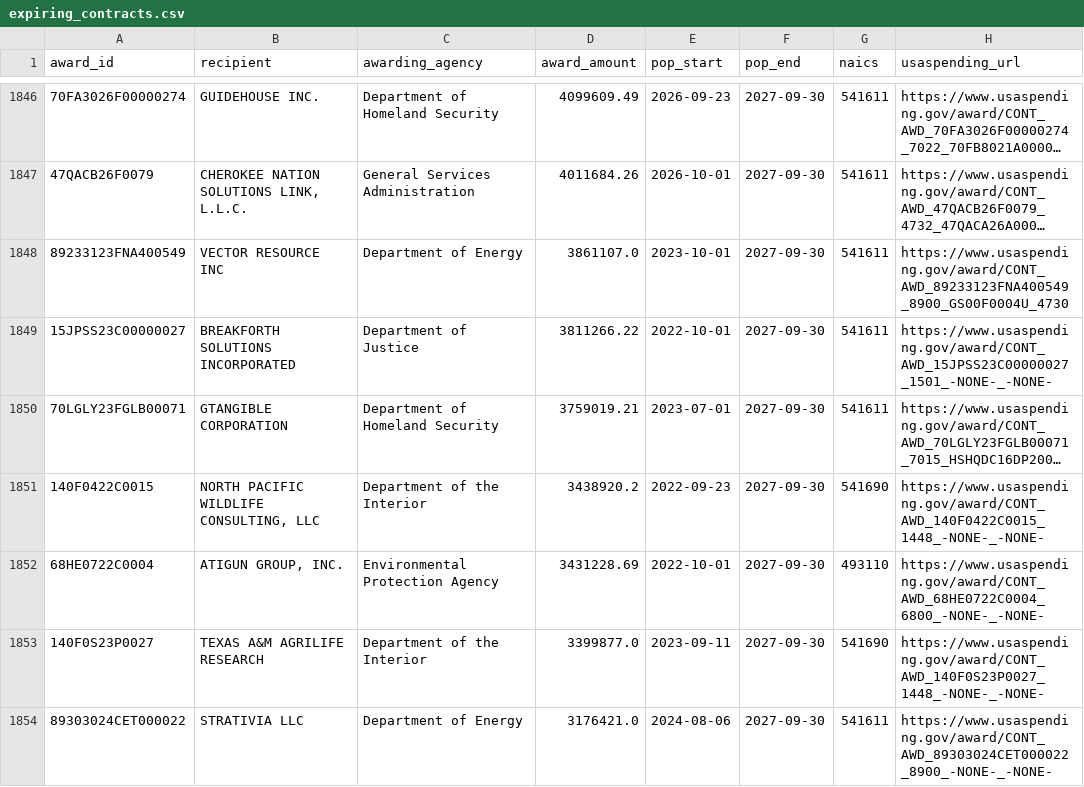
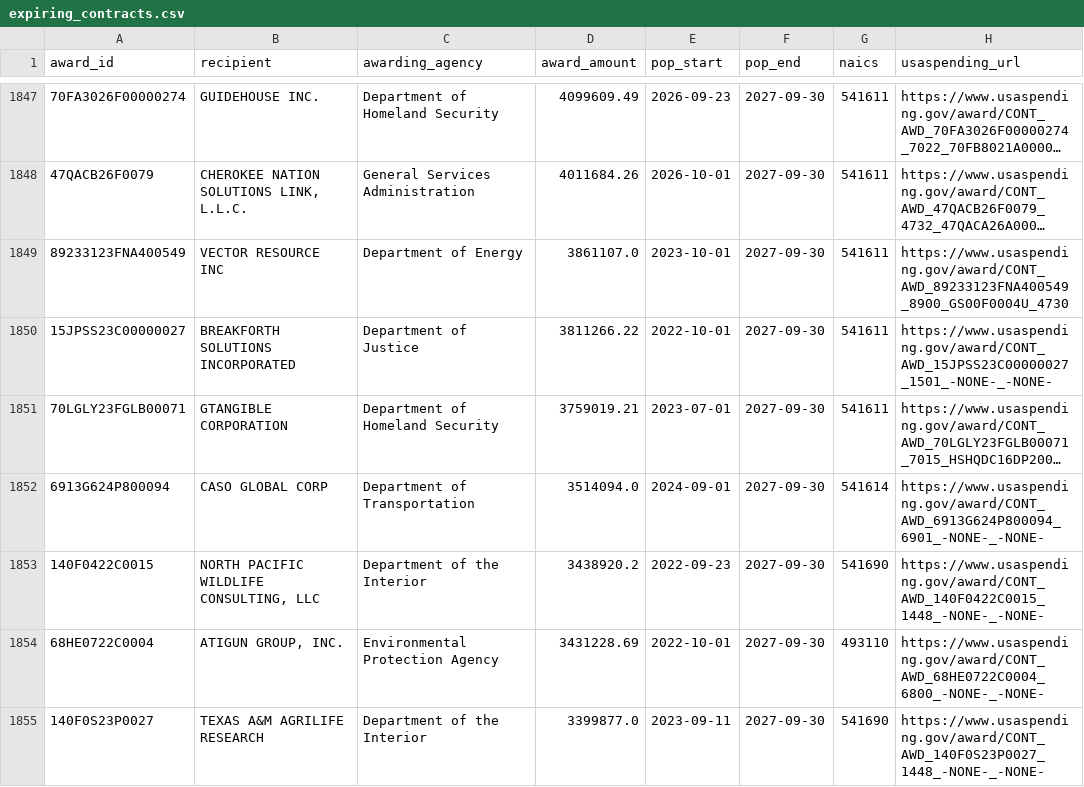
Before and after one commit to foleysa/fsa-tracker, a CSV file: expiring_contracts.csv, drawn as a sheet; only a part is shown, gaps mark what is left out; the shorter side is filled out with more unchanged rows; long unchanged cells end in …; the diff covers the shown part only; the diff names each change by its address in the sheet, - before the commit and + after, or states it on an @@ line.

Commit message:
data refresh 2026-10-23

```diff
--- a/expiring_contracts.csv
+++ b/expiring_contracts.csv
+row 1852: 6913G624P800094 | CASO GLOBAL CORP | Department of Transportation | 3514094.0 | 2024-09-01 | 2027-09-30 | 541614 | https://www.usaspending.gov/award/CONT_AWD_6913G624P800094_6901_-NONE-_-NONE-
```
Also changed, not shown: 10 added rows, 8 removed rows and 11 edited cells elsewhere in this file, summary.csv, 2 other files.
